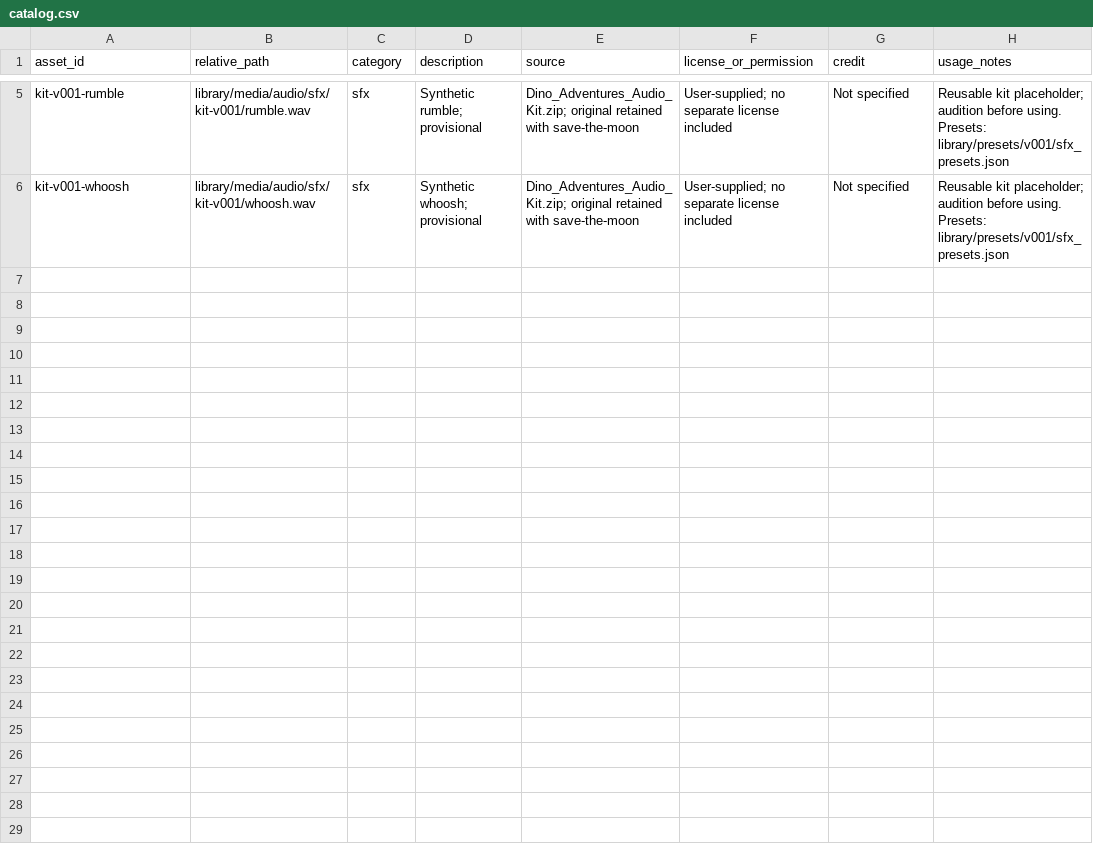
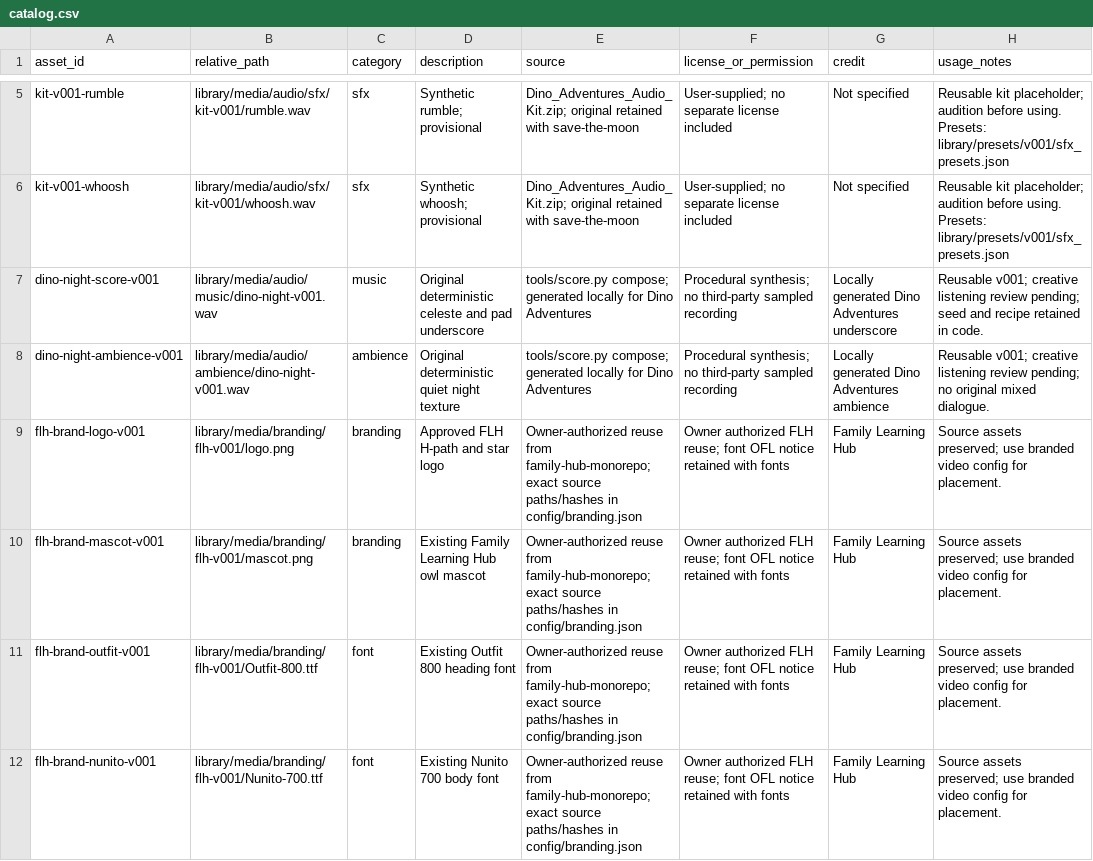
Before and after one commit to urplayland/dino_video_editor, a CSV file: library/catalog.csv, drawn as a sheet; only a part is shown, gaps mark what is left out; the diff names each change by its address in the sheet, - before the commit and + after, or states it on an @@ line.

```diff
--- a/library/catalog.csv
+++ b/library/catalog.csv
+row 7: dino-night-score-v001 | library/media/audio/music/dino-night-v001.wav | music | Original deterministic celeste and pad underscore | tools/score.py compose; generated locally for Dino Adventures | Procedural synthesis; no third-party sampled recording | Locally generated Dino Adventures underscore | Reusable v001; creative listening review pending; seed and recipe retained in code.
+row 8: dino-night-ambience-v001 | library/media/audio/ambience/dino-night-v001.wav | ambience | Original deterministic quiet night texture | tools/score.py compose; generated locally for Dino Adventures | Procedural synthesis; no third-party sampled recording | Locally generated Dino Adventures ambience | Reusable v001; creative listening review pending; no original mixed dialogue.
+row 9: flh-brand-logo-v001 | library/media/branding/flh-v001/logo.png | branding | Approved FLH H-path and star logo | Owner-authorized reuse from family-hub-monorepo; exact source paths/hashes in config/branding.json | Owner authorized FLH reuse; font OFL notice retained with fonts | Family Learning Hub | Source assets preserved; use branded video config for placement.
+row 10: flh-brand-mascot-v001 | library/media/branding/flh-v001/mascot.png | branding | Existing Family Learning Hub owl mascot | Owner-authorized reuse from family-hub-monorepo; exact source paths/hashes in config/branding.json | Owner authorized FLH reuse; font OFL notice retained with fonts | Family Learning Hub | Source assets preserved; use branded video config for placement.
+row 11: flh-brand-outfit-v001 | library/media/branding/flh-v001/Outfit-800.ttf | font | Existing Outfit 800 heading font | Owner-authorized reuse from family-hub-monorepo; exact source paths/hashes in config/branding.json | Owner authorized FLH reuse; font OFL notice retained with fonts | Family Learning Hub | Source assets preserved; use branded video config for placement.
+row 12: flh-brand-nunito-v001 | library/media/branding/flh-v001/Nunito-700.ttf | font | Existing Nunito 700 body font | Owner-authorized reuse from family-hub-monorepo; exact source paths/hashes in config/branding.json | Owner authorized FLH reuse; font OFL notice retained with fonts | Family Learning Hub | Source assets preserved; use branded video config for placement.
```
Also changed, not shown: 58 other files.
